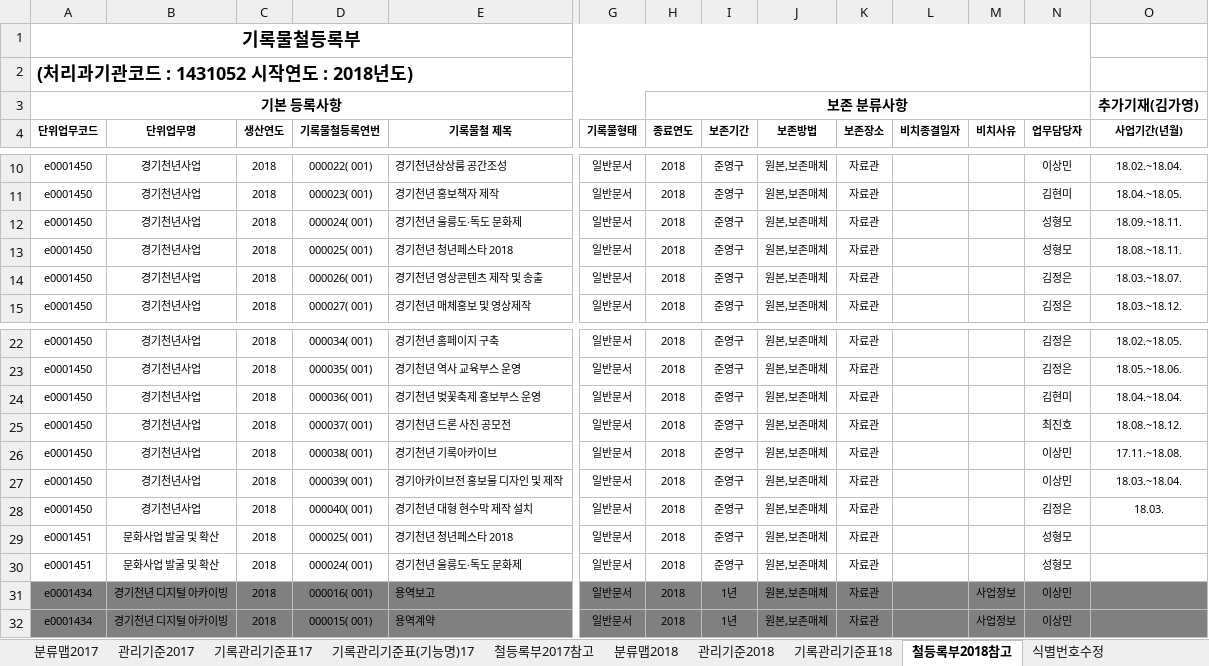
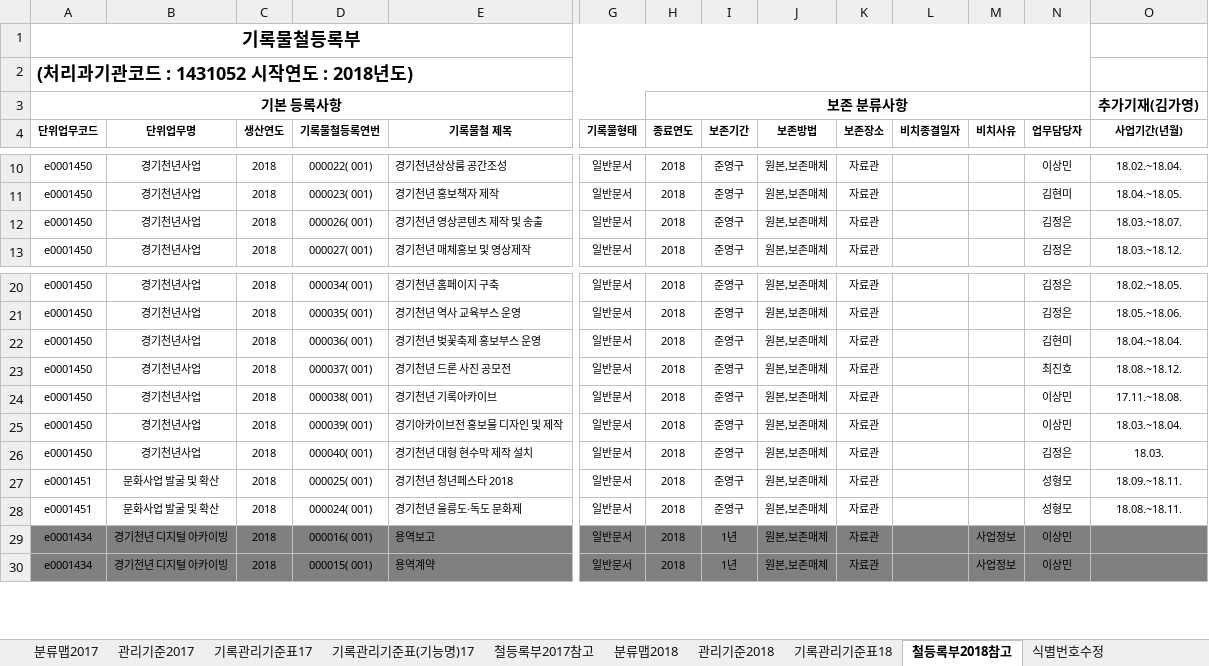
Before and after one commit to leeeeees/larchiveum, an Excel workbook: 라키비움_경기천년사업 기능별 분류맵(안).xlsx, sheet 철등록부2018참고, drawn as a sheet; only a part is shown, gaps mark what is left out; values as stored, in another font and other column widths than the file's, no borders; removed rows and columns are numbered as before the commit, all else as after; rows hold the shown columns only; the diff names each change by its address in the sheet, - before the commit and + after, or states it on an @@ line.

```diff
--- a/라키비움_경기천년사업 기능별 분류맵(안).xlsx (sheet 철등록부2018참고)
+++ b/라키비움_경기천년사업 기능별 분류맵(안).xlsx (sheet 철등록부2018참고)
-row 12: e0001450 | 경기천년사업 | 2018 | 000024( 001) | 경기천년 울릉도·독도 문화제 | 일반문서 | 2018 | 준영구 | 원본,보존매체 | 자료관 |  |  | 성형모 | 18.09.~18.11.
-row 13: e0001450 | 경기천년사업 | 2018 | 000025( 001) | 경기천년 청년페스타 2018 | 일반문서 | 2018 | 준영구 | 원본,보존매체 | 자료관 |  |  | 성형모 | 18.08.~18.11.
-O27 (사업기간(년월)): (empty)
+O27 (사업기간(년월)): 18.09.~18.11.
-O28 (사업기간(년월)): (empty)
+O28 (사업기간(년월)): 18.08.~18.11.
```
Also changed, not shown: sheet 관리기준2018, sheet 기록관리기준표18, sheet 분류맵2018, sheet 기록관리기준표(기능명)17.
